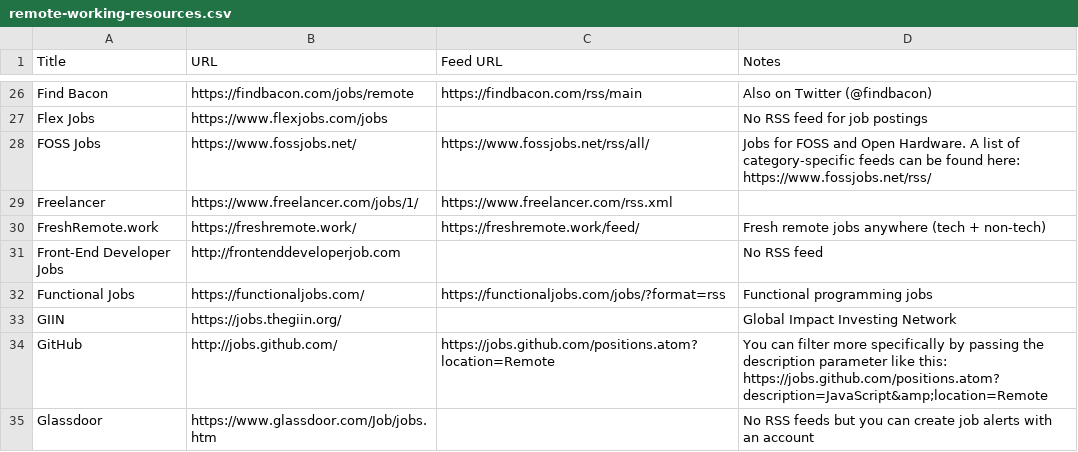
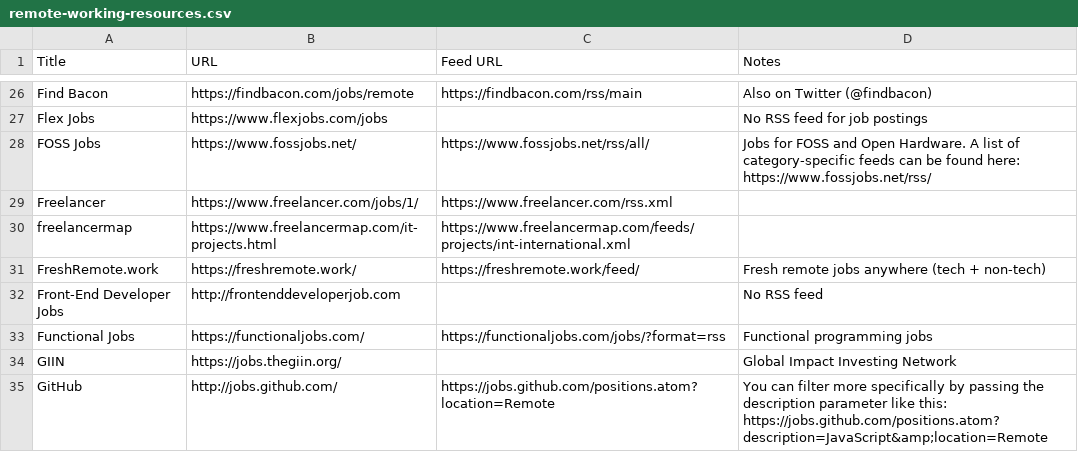
Before and after one commit to georgemandis/remote-working-list, a CSV file: remote-working-resources.csv, drawn as a sheet; only a part is shown, gaps mark what is left out; the shorter side is filled out with more unchanged rows; the diff names each change by its address in the sheet, - before the commit and + after, or states it on an @@ line.

Commit message:
Update remote-working-resources.csv
freelancermap

```diff
--- a/remote-working-resources.csv
+++ b/remote-working-resources.csv
+row 30: freelancermap | https://www.freelancermap.com/it-projects.html | https://www.freelancermap.com/feeds/projects/int-international.xml
```
